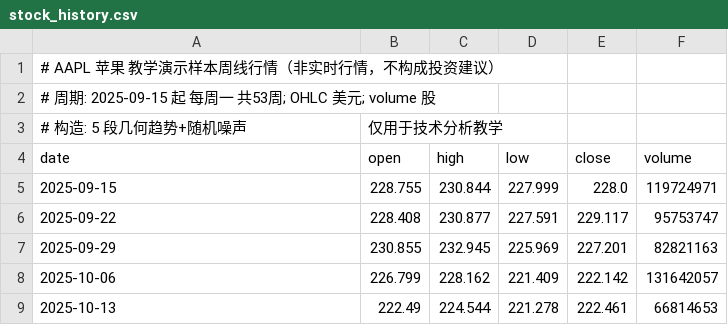
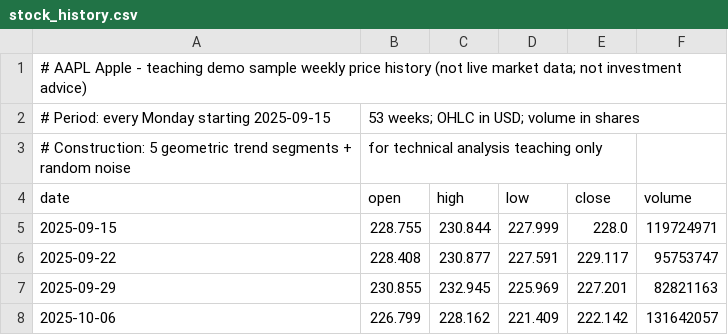
Before and after one commit to congw729/multiagent-investment-demo, a CSV file: data/stock_history.csv, drawn as a sheet; only a part is shown; the shorter side is filled out with more unchanged rows.

```diff
--- a/data/stock_history.csv
+++ b/data/stock_history.csv
@@ -1,4 +1,4 @@
-# AAPL 苹果 教学演示样本周线行情（非实时行情，不构成投资建议）
-# 周期: 2025-09-15 起 每周一 共53周; OHLC 美元; volume 股
-# 构造: 5 段几何趋势+随机噪声, 仅用于技术分析教学
+# AAPL Apple - teaching demo sample weekly price history (not live market data; not investment advice)
+# Period: every Monday starting 2025-09-15, 53 weeks; OHLC in USD; volume in shares
+# Construction: 5 geometric trend segments + random noise, for technical analysis teaching only
 date,open,high,low,close,volume
```
Also changed, not shown: data/financials.csv, 8 other files.
